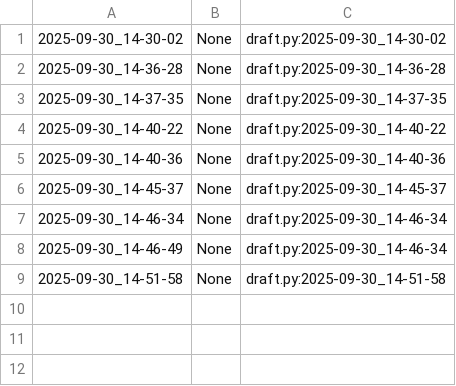
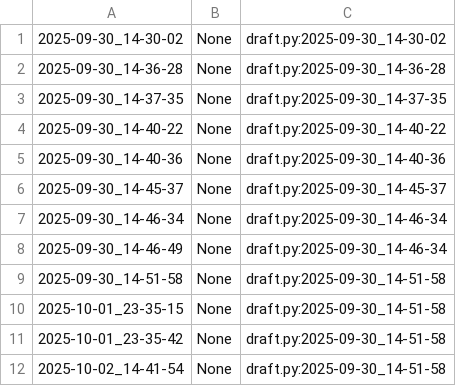
Before and after one commit to qxcode-course/poo-rc-bloco-a-will-almeidaof, a CSV file: poo/.tko/track/animal/track.csv, drawn as a sheet; the diff names each change by its address in the sheet, - before the commit and + after, or states it on an @@ line.

```diff
--- a/poo/.tko/track/animal/track.csv
+++ b/poo/.tko/track/animal/track.csv
+row 10: 2025-10-01_23-35-15 | None | draft.py:2025-09-30_14-51-58
+row 11: 2025-10-01_23-35-42 | None | draft.py:2025-09-30_14-51-58
+row 12: 2025-10-02_14-41-54 | None | draft.py:2025-09-30_14-51-58
```
Also changed, not shown: 9 other files.
